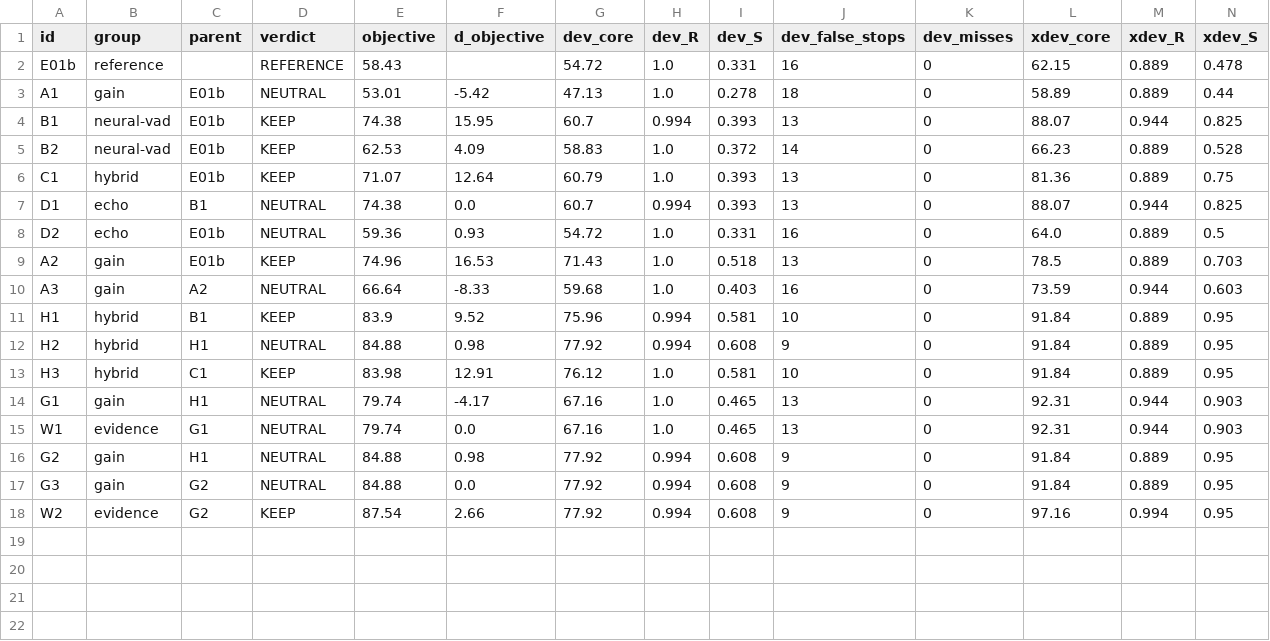
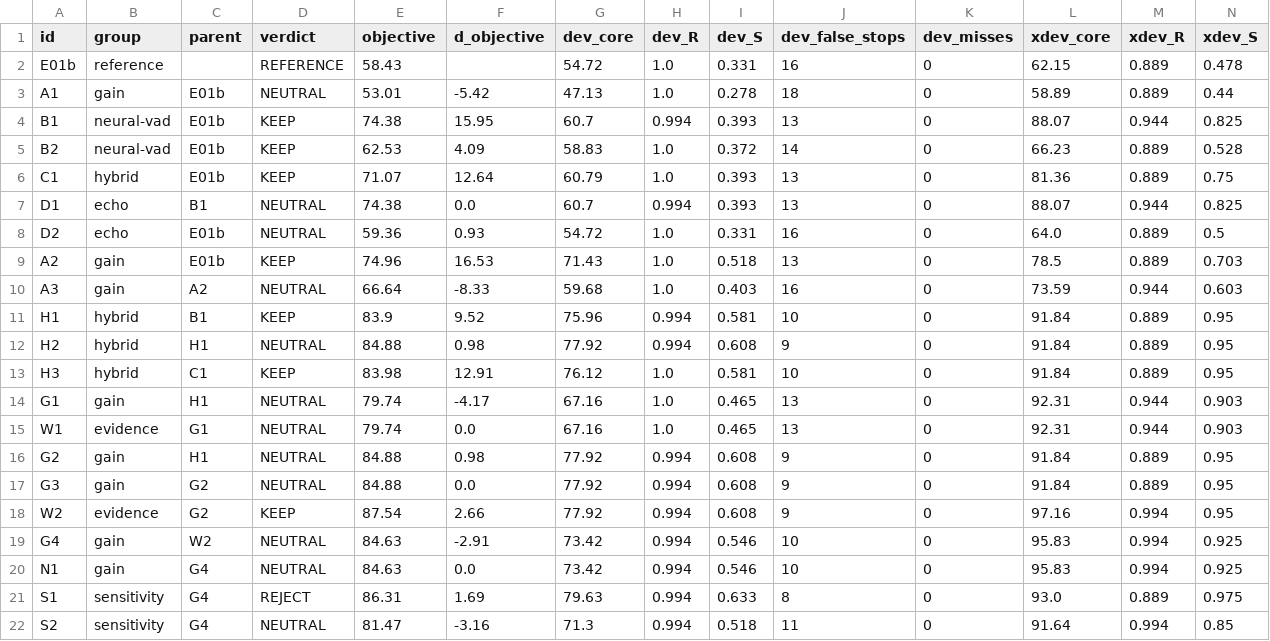
Before and after one commit to rayancis/sarj-turn-taking, a TSV file: experiments/phase3/results.tsv, drawn as a sheet; only a part is shown; rows hold the shown columns only; the diff names each change by its address in the sheet, - before the commit and + after, or states it on an @@ line.

```diff
--- a/experiments/phase3/results.tsv
+++ b/experiments/phase3/results.tsv
+row 19: G4 | gain | W2 | NEUTRAL | 84.63 | -2.91 | 73.42 | 0.994 | 0.546 | 10 | 0 | 95.83 | 0.994 | 0.925
+row 20: N1 | gain | G4 | NEUTRAL | 84.63 | 0.0 | 73.42 | 0.994 | 0.546 | 10 | 0 | 95.83 | 0.994 | 0.925
+row 21: S1 | sensitivity | G4 | REJECT | 86.31 | 1.69 | 79.63 | 0.994 | 0.633 | 8 | 0 | 93.0 | 0.889 | 0.975
+row 22: S2 | sensitivity | G4 | NEUTRAL | 81.47 | -3.16 | 71.3 | 0.994 | 0.518 | 11 | 0 | 91.64 | 0.994 | 0.85
```
Also changed, not shown: 4 other files.
